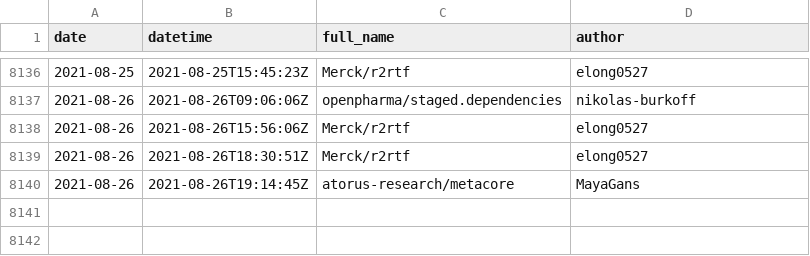
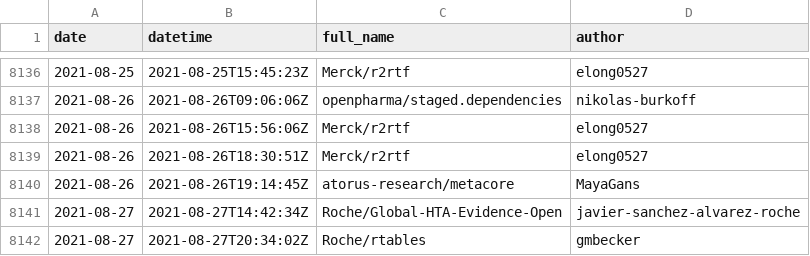
Before and after one commit to openpharma/openpharma_log, a CSV file: all-commits/data.csv, drawn as a sheet; only a part is shown, gaps mark what is left out.

Commit message:
update all-commits

```diff
--- a/all-commits/data.csv
+++ b/all-commits/data.csv
@@ -8140 +8140,3 @@
 2021-08-26,"2021-08-26T19:14:45Z","atorus-research/metacore","MayaGans"
+2021-08-27,"2021-08-27T14:42:34Z","Roche/Global-HTA-Evidence-Open","javier-sanchez-alvarez-roche"
+2021-08-27,"2021-08-27T20:34:02Z","Roche/rtables","gmbecker"
```
Also changed, not shown: 3 other files.
